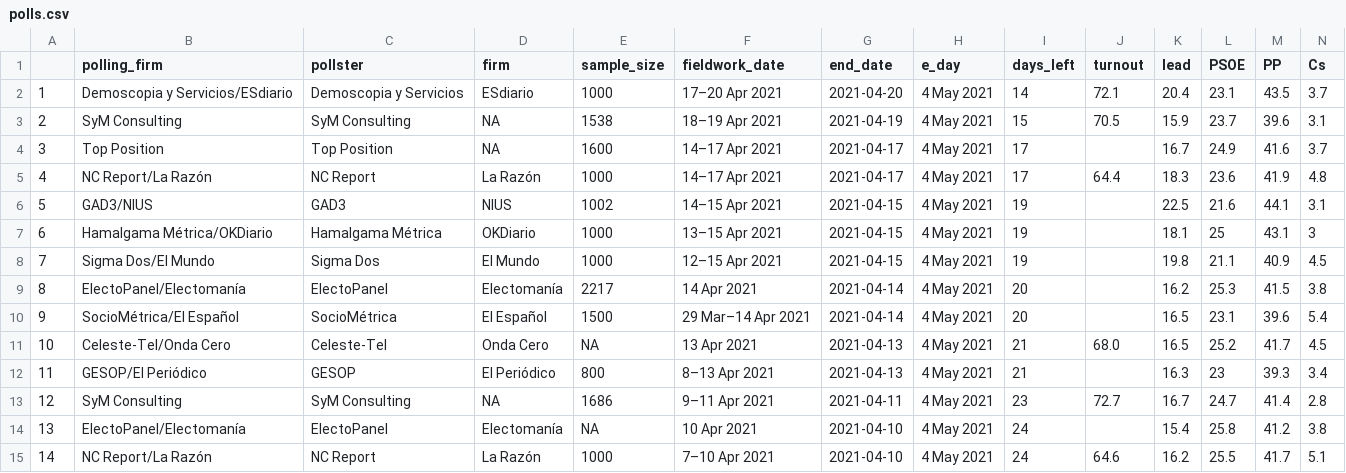
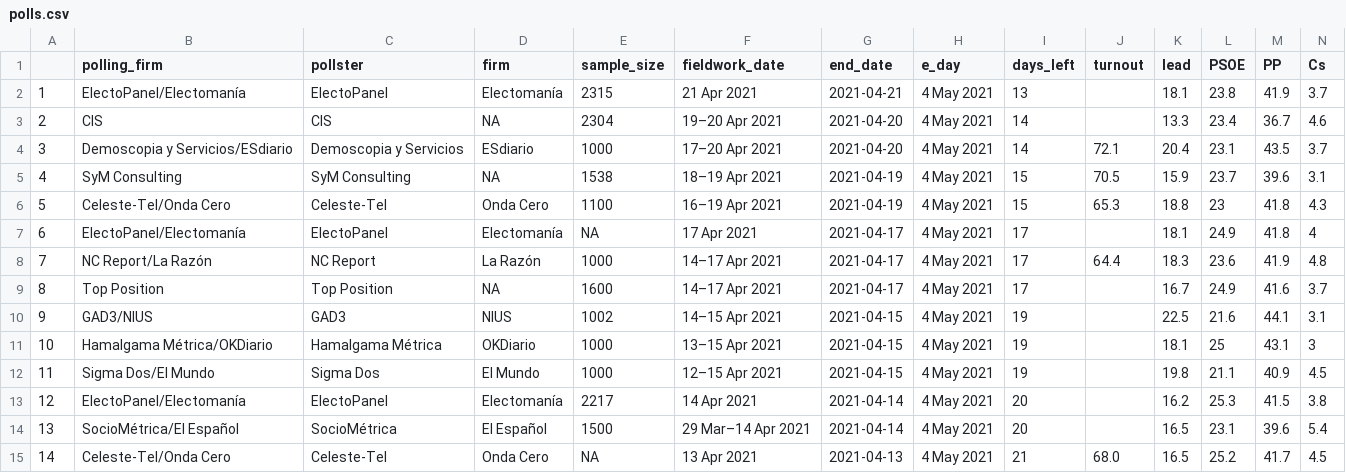
Before and after one commit to endikasatu/madrid-2021-model, a CSV file: data/polls.csv, drawn as a sheet; only a part is shown; the shorter side is filled out with more unchanged rows; addresses are those after the commit; rows hold the shown columns only; the diff names each change by its address in the sheet, - before the commit and + after, or states it on an @@ line.

```diff
--- a/data/polls.csv
+++ b/data/polls.csv
+row 2: 1 | ElectoPanel/Electomanía | ElectoPanel | Electomanía | 2315 | 21 Apr 2021 | 2021-04-21 | 4 May 2021 | 13 |  | 18.1 | 23.8 | 41.9 | 3.7
+row 3: 2 | CIS | CIS | NA | 2304 | 19–20 Apr 2021 | 2021-04-20 | 4 May 2021 | 14 |  | 13.3 | 23.4 | 36.7 | 4.6
@@ column A renumbered from row 4 down @@
+row 6: 5 | Celeste-Tel/Onda Cero | Celeste-Tel | Onda Cero | 1100 | 16–19 Apr 2021 | 2021-04-19 | 4 May 2021 | 15 | 65.3 | 18.8 | 23 | 41.8 | 4.3
+row 7: 6 | ElectoPanel/Electomanía | ElectoPanel | Electomanía | NA | 17 Apr 2021 | 2021-04-17 | 4 May 2021 | 17 |  | 18.1 | 24.9 | 41.8 | 4
@@ row 5 moved to row 8: 7 @@
```
Also changed, not shown: data/dist_escanos_partidos.csv, data/evol_intencion_voto.csv, 12 other files.
